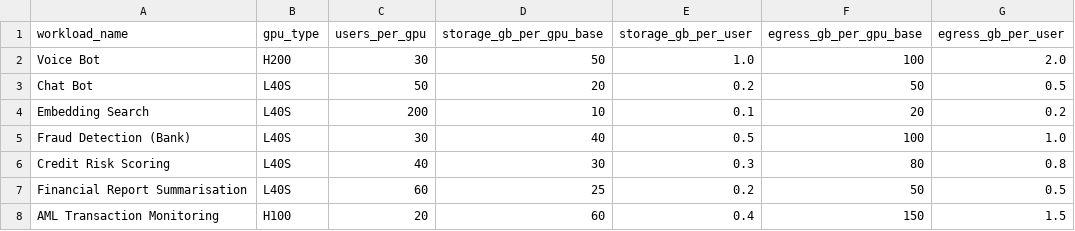
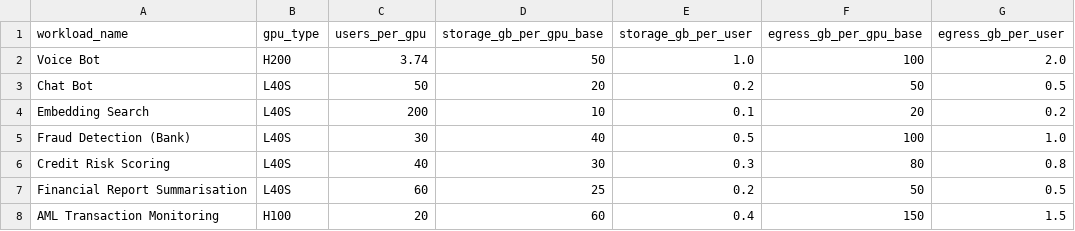
Before and after one commit to sdama88/Redsand-Calculator, a CSV file: workloads.csv, drawn as a sheet.

Commit message:
Update workloads.csv

```diff
--- a/workloads.csv
+++ b/workloads.csv
@@ -1,3 +1,3 @@
 workload_name,gpu_type,users_per_gpu,storage_gb_per_gpu_base,storage_gb_per_user,egress_gb_per_gpu_base,egress_gb_per_user
-Voice Bot,H200,30,50,1.0,100,2.0
+Voice Bot,H200,3.74,50,1.0,100,2.0
 Chat Bot,L40S,50,20,0.2,50,0.5
```
